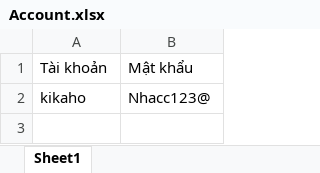
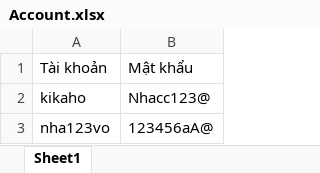
Before and after one commit to PhucX/OOP-Project, an Excel workbook: QuanLyChiTieu/Data/Account.xlsx, sheet Sheet1, drawn as a sheet; values as stored, in another font and other column widths than the file's, no borders; the diff names each change by its address in the sheet, - before the commit and + after, or states it on an @@ line.

```diff
--- a/QuanLyChiTieu/Data/Account.xlsx (sheet Sheet1)
+++ b/QuanLyChiTieu/Data/Account.xlsx (sheet Sheet1)
+row 3: nha123vo | 123456aA@
```
Also changed, not shown: QuanLyChiTieu/Data/kikaho/Accounts.xlsx, QuanLyChiTieu/Data/kikaho/LoanAndDebt.xlsx, 38 other files.
